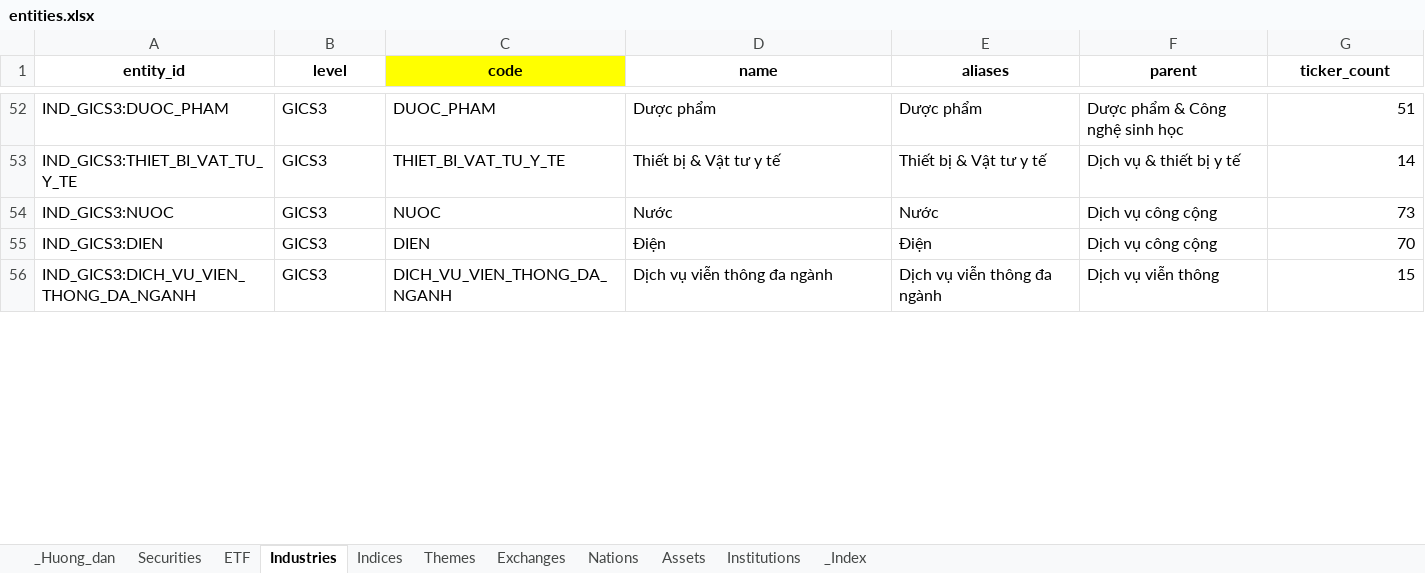
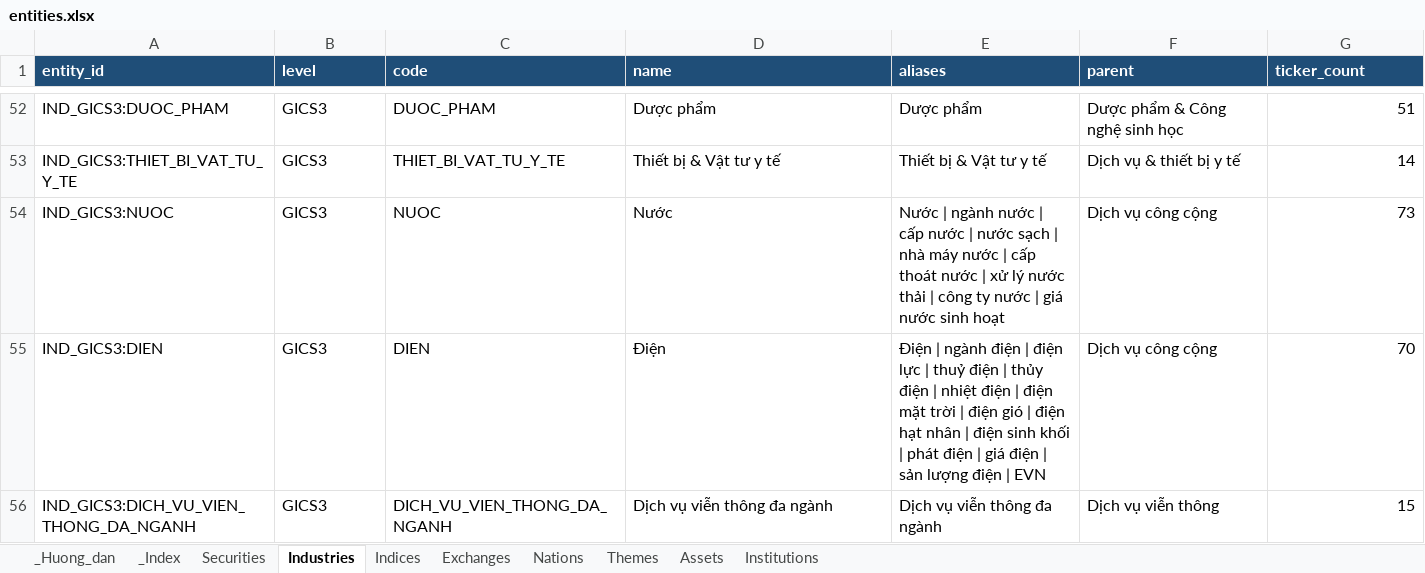
Before and after one commit to Tuanan172-py/fts-news-scape, an Excel workbook: project/data/entities/entities.xlsx, sheet Industries, drawn as a sheet; only a part is shown, gaps mark what is left out; values as stored, in another font and other column widths than the file's, no borders; the diff covers the shown part only; the diff names each change by its address in the sheet, - before the commit and + after, or states it on an @@ line.

```diff
--- a/project/data/entities/entities.xlsx (sheet Industries)
+++ b/project/data/entities/entities.xlsx (sheet Industries)
-sheet tab: ETF
@@ sheet tab order changed: _Huong_dan | _Index | Securities | Industries | Indices | Exchanges | Nations | Themes | Assets | Institutions @@
-A1:B1 fill: none
+A1:B1 fill: #1F4E78
@@ A1:G1 text colour: black → #FFFFFF, alignment: center → left @@
-C1 fill: #FFFF00
+C1 fill: #1F4E78
-D1:G1 fill: none
+D1:G1 fill: #1F4E78
-E54 (aliases): Nước
+E54 (aliases): Nước | ngành nước | cấp nước | nước sạch | nhà máy nước | cấp thoát nước | xử lý nước thải | công ty nước | giá nước sinh hoạt
-E55 (aliases): Điện
+E55 (aliases): Điện | ngành điện | điện lực | thuỷ điện | thủy điện | nhiệt điện | điện mặt trời | điện gió | điện hạt nhân | điện sinh khối | phát điện | giá điện | sản lượng điện | EVN
```
Also changed, not shown: 3 edited cells elsewhere in this sheet, sheet Securities, sheet _Index, sheet Indices, sheet Exchanges, sheet Nations, sheet Institutions, 3 more sheets, logs/tasks-list/tasks-list-news-scape.xlsx, 17 other files.
